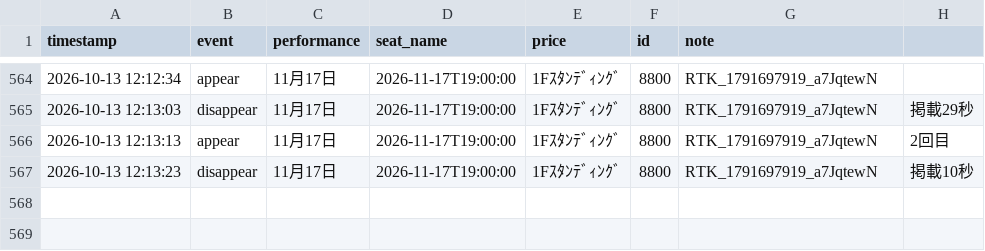
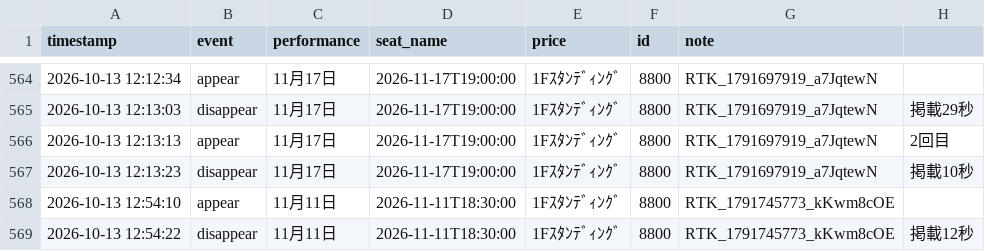
Before and after one commit to dragonballgokou-rose-boop/cursor, a CSV file: ticket-monitor/listings-6ki-resale.csv, drawn as a sheet; only a part is shown, gaps mark what is left out.

Commit message:
chore: update listings log

```diff
--- a/ticket-monitor/listings-6ki-resale.csv
+++ b/ticket-monitor/listings-6ki-resale.csv
@@ -567 +567,3 @@ timestamp,event,performance,seat_name,price,id,note
 "2026-10-13 12:13:23","disappear","11月17日","2026-11-17T19:00:00","1Fｽﾀﾝﾃﾞｨﾝｸﾞ","8800","RTK_1791697919_a7JqtewN","掲載10秒"
+"2026-10-13 12:54:10","appear","11月11日","2026-11-11T18:30:00","1Fｽﾀﾝﾃﾞｨﾝｸﾞ","8800","RTK_1791745773_kKwm8cOE",""
+"2026-10-13 12:54:22","disappear","11月11日","2026-11-11T18:30:00","1Fｽﾀﾝﾃﾞｨﾝｸﾞ","8800","RTK_1791745773_kKwm8cOE","掲載12秒"
```
